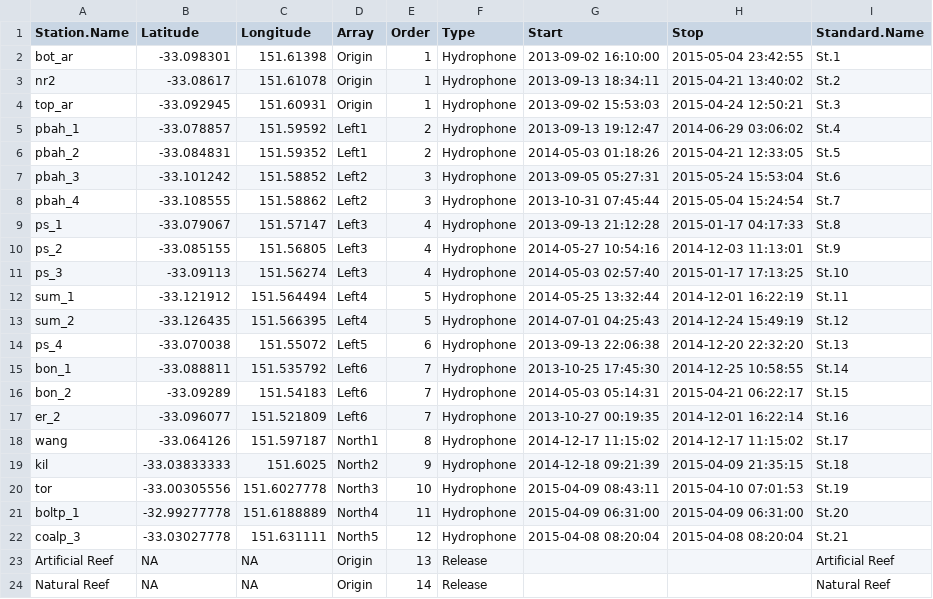
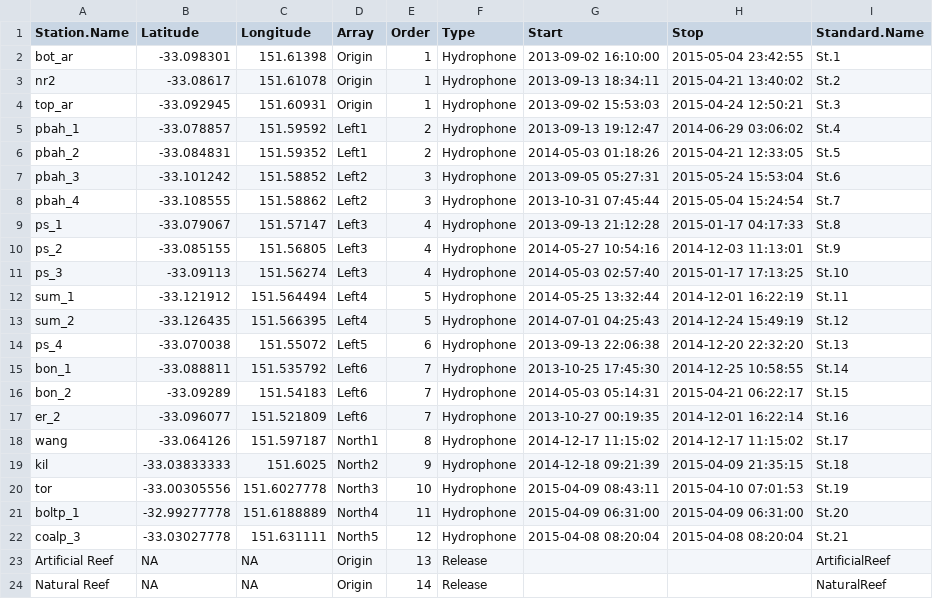
Before and after one commit to YuriNiella/RSP, a CSV file: Lake_Macquarie_tester/spatial.csv, drawn as a sheet.

```diff
--- a/Lake_Macquarie_tester/spatial.csv
+++ b/Lake_Macquarie_tester/spatial.csv
@@ -22,3 +22,3 @@
 "coalp_3",-33.03027778,151.631111,"North5",12,"Hydrophone","2015-04-08 08:20:04","2015-04-08 08:20:04","St.21"
-"Artificial Reef",NA,NA,"Origin",13,"Release","","","Artificial Reef"
-"Natural Reef",NA,NA,"Origin",14,"Release","","","Natural Reef"
+"Artificial Reef",NA,NA,"Origin",13,"Release","","","ArtificialReef"
+"Natural Reef",NA,NA,"Origin",14,"Release","","","NaturalReef"
```
Also changed, not shown: 48 other files.
